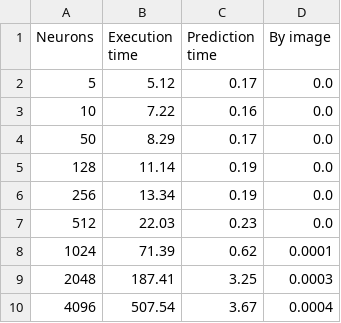
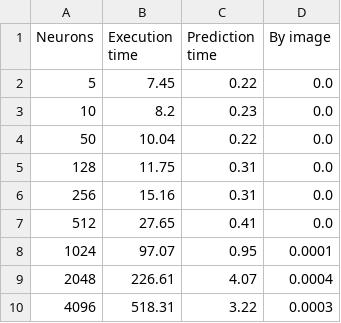
Before and after one commit to toelt-llc/TOELT-tfrabbit, a CSV file: code/saved_results/csvmac.csv (was code/saved_results/dfres.csv), drawn as a sheet.

Commit message:
time animation notebook

```diff
--- a/code/saved_results/dfres.csv
+++ b/code/saved_results/csvmac.csv
@@ -1,10 +1,10 @@
 Neurons,Execution time ,Prediction time, By image
-5,5.12,0.17,0.0
-10,7.22,0.16,0.0
-50,8.29,0.17,0.0
-128,11.14,0.19,0.0
-256,13.34,0.19,0.0
-512,22.03,0.23,0.0
-1024,71.39,0.62,0.0001
-2048,187.41,3.25,0.0003
-4096,507.54,3.67,0.0004
+5,7.45,0.22,0.0
+10,8.2,0.23,0.0
+50,10.04,0.22,0.0
+128,11.75,0.31,0.0
+256,15.16,0.31,0.0
+512,27.65,0.41,0.0
+1024,97.07,0.95,0.0001
+2048,226.61,4.07,0.0004
+4096,518.31,3.22,0.0003
```
Also changed, not shown: 5 other files.
